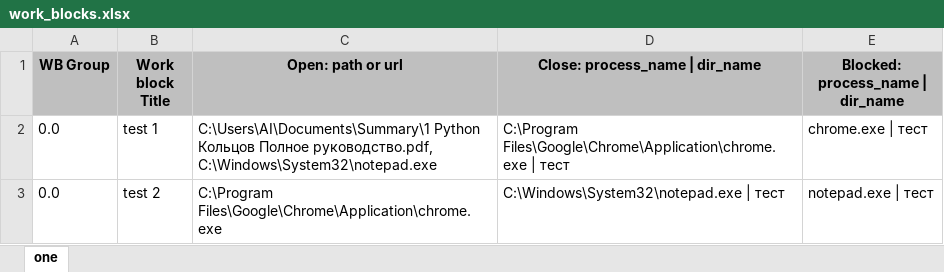
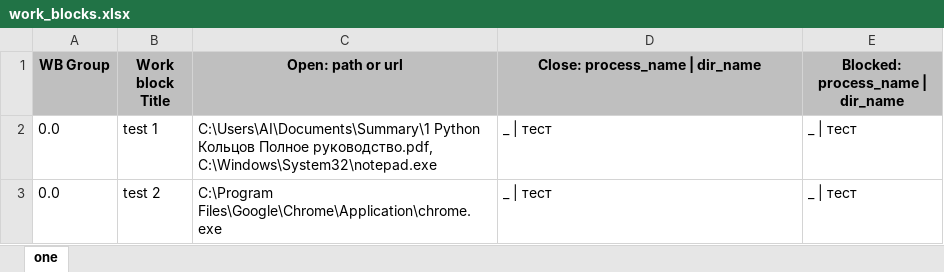
Before and after one commit to Vadim0AI/orgAppDev, an Excel workbook: resources/settings/work_blocks.xlsx, sheet one, drawn as a sheet; values as stored, in another font and other column widths than the file's, no borders; the diff names each change by its address in the sheet, - before the commit and + after, or states it on an @@ line.

```diff
--- a/resources/settings/work_blocks.xlsx (sheet one)
+++ b/resources/settings/work_blocks.xlsx (sheet one)
-D2 (Close: process_name | dir_name): C:\Program Files\Google\Chrome\Application\chrome.exe | тест
+D2 (Close: process_name | dir_name): _ | тест
-E2 (Blocked: process_name | dir_name): chrome.exe | тест
+E2 (Blocked: process_name | dir_name): _ | тест
-D3 (Close: process_name | dir_name): C:\Windows\System32\notepad.exe | тест
+D3 (Close: process_name | dir_name): _ | тест
-E3 (Blocked: process_name | dir_name): notepad.exe | тест
+E3 (Blocked: process_name | dir_name): _ | тест
```
Also changed, not shown: 2 other files.
